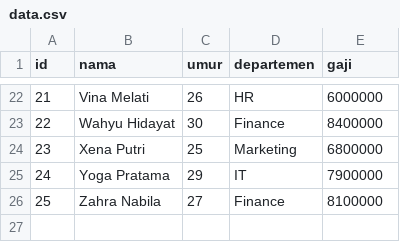
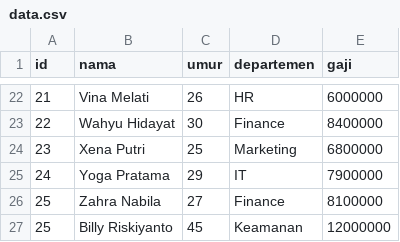
Before and after one commit to BillyDev0/project-CRUD, a CSV file: data.csv, drawn as a sheet; only a part is shown, gaps mark what is left out.

Commit message:
menambah data Billy Riskiyanto ke csv

```diff
--- a/data.csv
+++ b/data.csv
@@ -26 +26,2 @@ id,nama,umur,departemen,gaji
 25,Zahra Nabila,27,Finance,8100000
+25,Billy Riskiyanto,45,Keamanan,12000000
```
